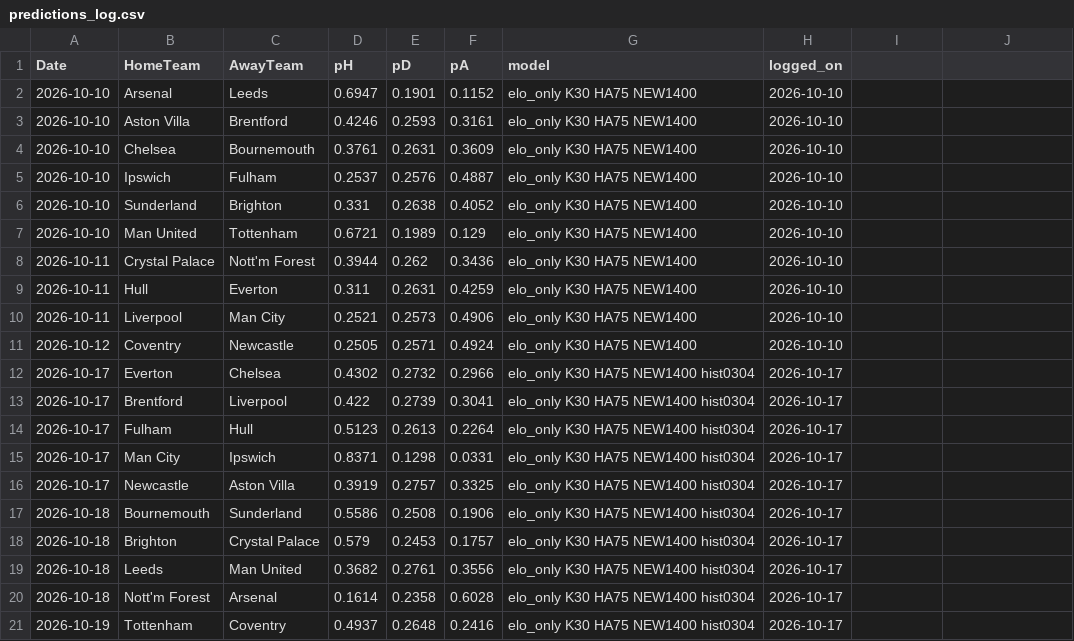
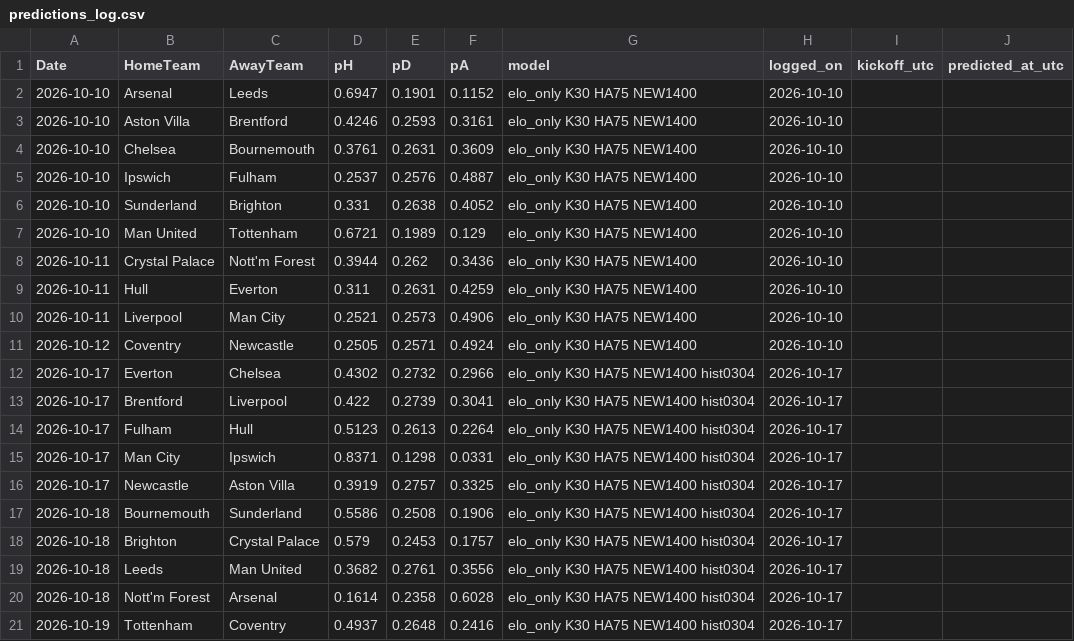
Before and after one commit to wag9/football-app, a CSV file: data/predictions_log.csv, drawn as a sheet; the diff names each change by its address in the sheet, - before the commit and + after, or states it on an @@ line.

Commit message:
Make prediction logging kickoff-aware and append-only
Guard uses fixture Time (UK time to UTC) with a 2 hour lead instead of date only. New log columns kickoff_utc and predicted_at_utc, probabilities validated, duplicates and reschedules handled. migrate_log.py adds the columns to existing logs without changing old rows. Adds unit tests and a --dry-run mode to upcoming.py.

```diff
--- a/data/predictions_log.csv
+++ b/data/predictions_log.csv
-I1: (empty)
+I1: kickoff_utc
-J1: (empty)
+J1: predicted_at_utc
```
Also changed, not shown: data/bundesliga_predictions_log.csv, data/laliga_predictions_log.csv, 7 other files.
